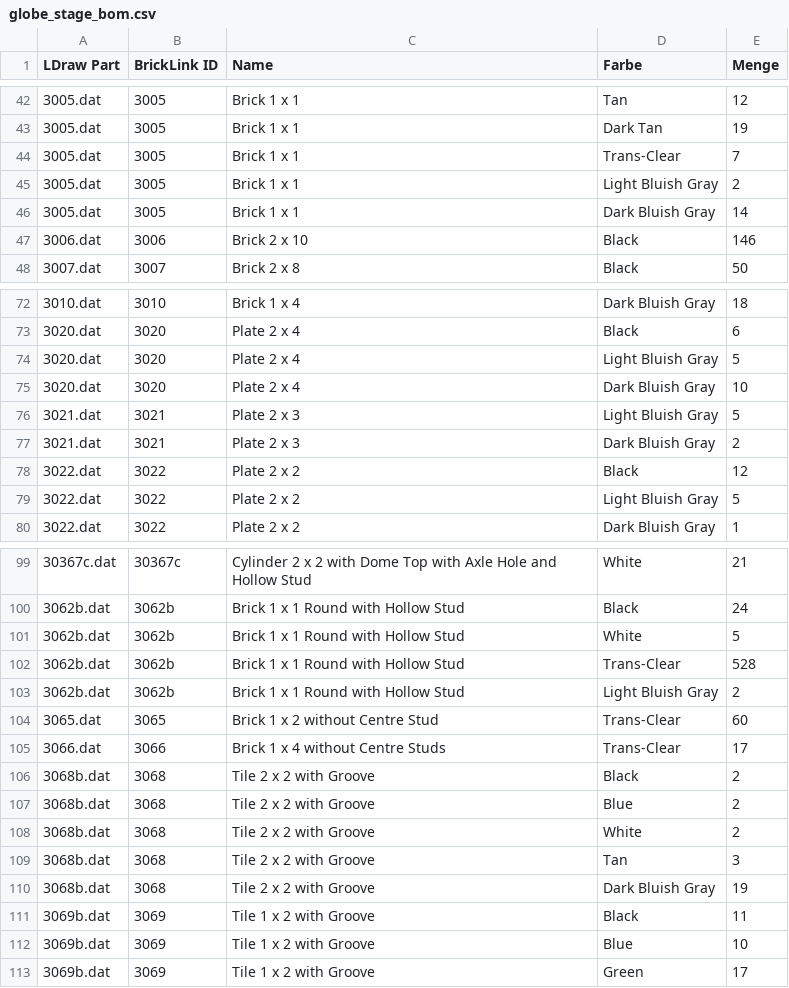
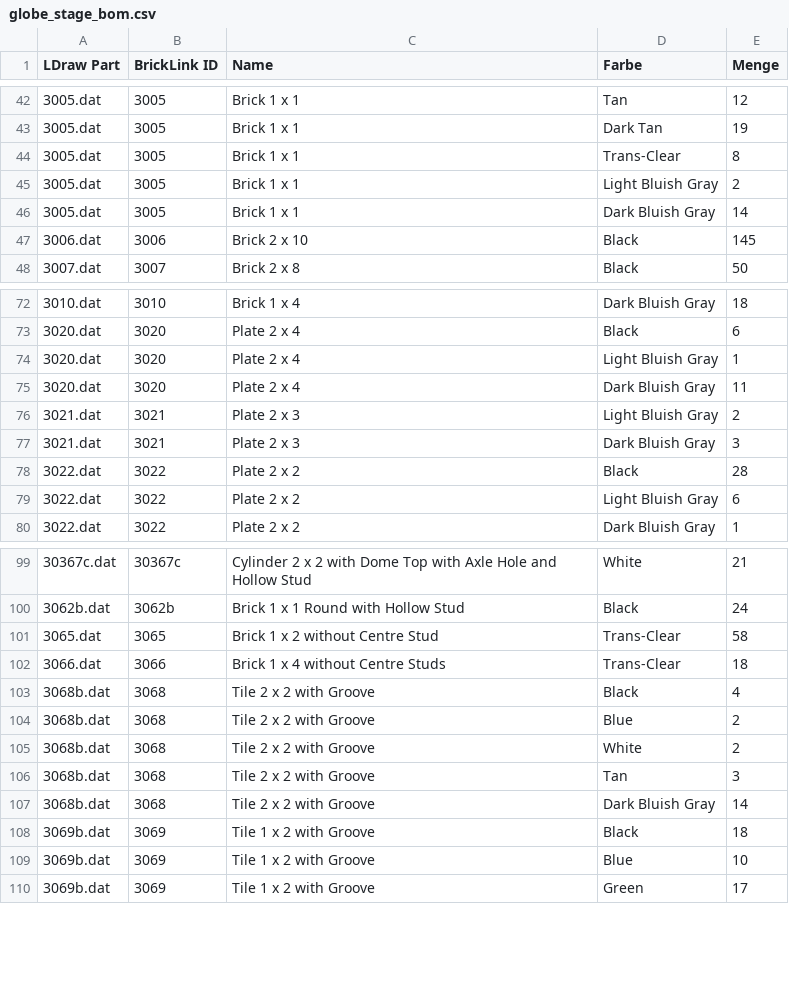
Before and after one commit to herbs44/lego-, a CSV file: globe-stage/globe_stage_bom.csv, drawn as a sheet; only a part is shown, gaps mark what is left out; the diff covers the shown part only.

```diff
--- a/globe-stage/globe_stage_bom.csv
+++ b/globe-stage/globe_stage_bom.csv
@@ -43,6 +43,6 @@ LDraw Part,BrickLink ID,Name,Farbe,Menge
 3005.dat,3005,"Brick  1 x  1",Dark Tan,19
-3005.dat,3005,"Brick  1 x  1",Trans-Clear,7
+3005.dat,3005,"Brick  1 x  1",Trans-Clear,8
 3005.dat,3005,"Brick  1 x  1",Light Bluish Gray,2
 3005.dat,3005,"Brick  1 x  1",Dark Bluish Gray,14
-3006.dat,3006,"Brick  2 x 10",Black,146
+3006.dat,3006,"Brick  2 x 10",Black,145
 3007.dat,3007,"Brick  2 x  8",Black,50
@@ -73,8 +73,8 @@ LDraw Part,BrickLink ID,Name,Farbe,Menge
 3020.dat,3020,"Plate  2 x  4",Black,6
-3020.dat,3020,"Plate  2 x  4",Light Bluish Gray,5
-3020.dat,3020,"Plate  2 x  4",Dark Bluish Gray,10
-3021.dat,3021,"Plate  2 x  3",Light Bluish Gray,5
-3021.dat,3021,"Plate  2 x  3",Dark Bluish Gray,2
-3022.dat,3022,"Plate  2 x  2",Black,12
-3022.dat,3022,"Plate  2 x  2",Light Bluish Gray,5
+3020.dat,3020,"Plate  2 x  4",Light Bluish Gray,1
+3020.dat,3020,"Plate  2 x  4",Dark Bluish Gray,11
+3021.dat,3021,"Plate  2 x  3",Light Bluish Gray,2
+3021.dat,3021,"Plate  2 x  3",Dark Bluish Gray,3
+3022.dat,3022,"Plate  2 x  2",Black,28
+3022.dat,3022,"Plate  2 x  2",Light Bluish Gray,6
 3022.dat,3022,"Plate  2 x  2",Dark Bluish Gray,1
@@ -100,8 +100,5 @@ LDraw Part,BrickLink ID,Name,Farbe,Menge
 3062b.dat,3062b,"Brick  1 x  1 Round with Hollow Stud",Black,24
-3062b.dat,3062b,"Brick  1 x  1 Round with Hollow Stud",White,5
-3062b.dat,3062b,"Brick  1 x  1 Round with Hollow Stud",Trans-Clear,528
-3062b.dat,3062b,"Brick  1 x  1 Round with Hollow Stud",Light Bluish Gray,2
-3065.dat,3065,"Brick  1 x  2 without Centre Stud",Trans-Clear,60
-3066.dat,3066,"Brick  1 x  4 without Centre Studs",Trans-Clear,17
-3068b.dat,3068,"Tile  2 x  2 with Groove",Black,2
+3065.dat,3065,"Brick  1 x  2 without Centre Stud",Trans-Clear,58
+3066.dat,3066,"Brick  1 x  4 without Centre Studs",Trans-Clear,18
+3068b.dat,3068,"Tile  2 x  2 with Groove",Black,4
 3068b.dat,3068,"Tile  2 x  2 with Groove",Blue,2
@@ -109,4 +106,4 @@ LDraw Part,BrickLink ID,Name,Farbe,Menge
 3068b.dat,3068,"Tile  2 x  2 with Groove",Tan,3
-3068b.dat,3068,"Tile  2 x  2 with Groove",Dark Bluish Gray,19
-3069b.dat,3069,"Tile  1 x  2 with Groove",Black,11
+3068b.dat,3068,"Tile  2 x  2 with Groove",Dark Bluish Gray,14
+3069b.dat,3069,"Tile  1 x  2 with Groove",Black,18
 3069b.dat,3069,"Tile  1 x  2 with Groove",Blue,10
```
Also changed, not shown: 1 added row, 4 removed rows and 45 edited cells elsewhere in this file, 23 other files.
